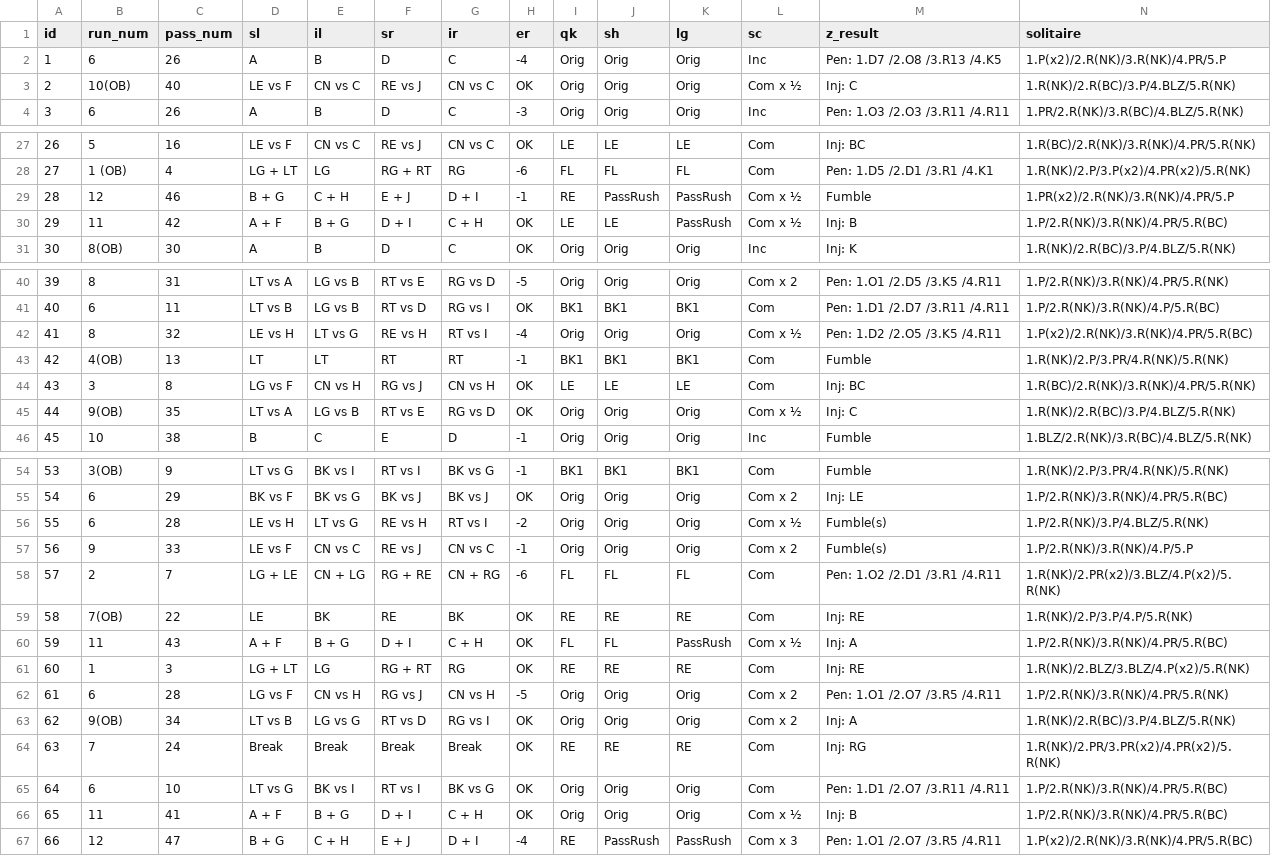
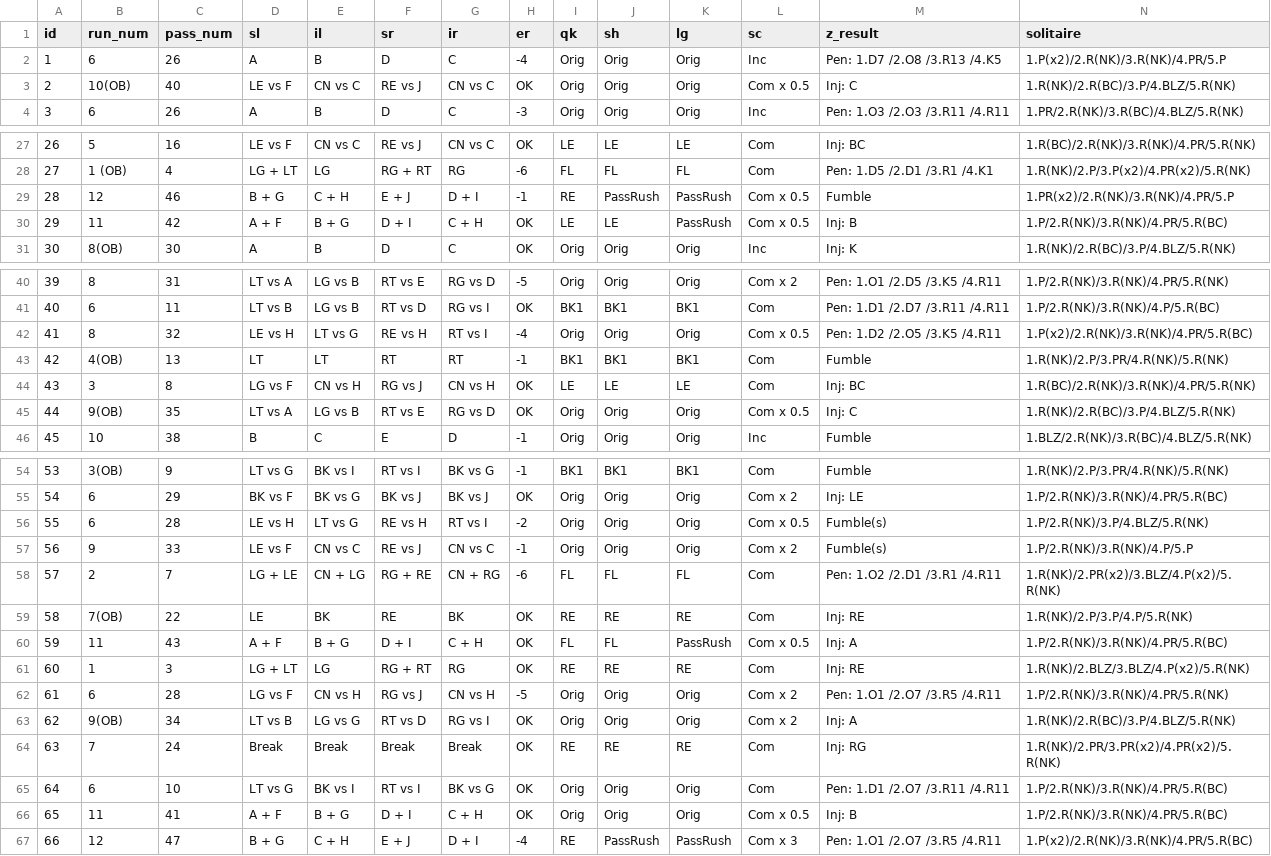
Before and after one commit to ytaragin/spf-server, a CSV file: cards/fac_cards.csv, drawn as a sheet; only a part is shown, gaps mark what is left out; the diff covers the shown part only.

```diff
--- a/cards/fac_cards.csv
+++ b/cards/fac_cards.csv
@@ -2,3 +2,3 @@
 1,6,26,A,B,D,C,-4,Orig,Orig,Orig,Inc,Pen: 1.D7 /2.O8 /3.R13 /4.K5,1.P(x2)/2.R(NK)/3.R(NK)/4.PR/5.P
-2,10(OB),40,LE vs F,CN vs C,RE vs J,CN vs C,OK,Orig,Orig,Orig,Com x ½,Inj: C,1.R(NK)/2.R(BC)/3.P/4.BLZ/5.R(NK)
+2,10(OB),40,LE vs F,CN vs C,RE vs J,CN vs C,OK,Orig,Orig,Orig,Com x 0.5,Inj: C,1.R(NK)/2.R(BC)/3.P/4.BLZ/5.R(NK)
 3,6,26,A,B,D,C,-3,Orig,Orig,Orig,Inc,Pen: 1.O3 /2.O3 /3.R11 /4.R11,1.PR/2.R(NK)/3.R(BC)/4.BLZ/5.R(NK)
@@ -28,4 +28,4 @@
 27,1 (OB),4,LG + LT,LG,RG + RT,RG,-6,FL,FL,FL,Com,Pen: 1.D5 /2.D1 /3.R1 /4.K1,1.R(NK)/2.P/3.P(x2)/4.PR(x2)/5.R(NK)
-28,12,46,B + G,C + H,E + J,D + I,-1,RE,PassRush,PassRush,Com x ½,Fumble,1.PR(x2)/2.R(NK)/3.R(NK)/4.PR/5.P
-29,11,42,A + F,B + G,D + I,C + H,OK,LE,LE,PassRush,Com x ½,Inj: B,1.P/2.R(NK)/3.R(NK)/4.PR/5.R(BC)
+28,12,46,B + G,C + H,E + J,D + I,-1,RE,PassRush,PassRush,Com x 0.5,Fumble,1.PR(x2)/2.R(NK)/3.R(NK)/4.PR/5.P
+29,11,42,A + F,B + G,D + I,C + H,OK,LE,LE,PassRush,Com x 0.5,Inj: B,1.P/2.R(NK)/3.R(NK)/4.PR/5.R(BC)
 30,8(OB),30,A,B,D,C,OK,Orig,Orig,Orig,Inc,Inj: K,1.R(NK)/2.R(BC)/3.P/4.BLZ/5.R(NK)
@@ -41,6 +41,6 @@
 40,6,11,LT vs B,LG vs B,RT vs D,RG vs I,OK,BK1,BK1,BK1,Com,Pen: 1.D1 /2.D7 /3.R11 /4.R11,1.P/2.R(NK)/3.R(NK)/4.P/5.R(BC)
-41,8,32,LE vs H,LT vs G,RE vs H,RT vs I,-4,Orig,Orig,Orig,Com x ½,Pen: 1.D2 /2.O5 /3.K5 /4.R11,1.P(x2)/2.R(NK)/3.R(NK)/4.PR/5.R(BC)
+41,8,32,LE vs H,LT vs G,RE vs H,RT vs I,-4,Orig,Orig,Orig,Com x 0.5,Pen: 1.D2 /2.O5 /3.K5 /4.R11,1.P(x2)/2.R(NK)/3.R(NK)/4.PR/5.R(BC)
 42,4(OB),13,LT,LT,RT,RT,-1,BK1,BK1,BK1,Com,Fumble,1.R(NK)/2.P/3.PR/4.R(NK)/5.R(NK)
 43,3,8,LG vs F,CN vs H,RG vs J,CN vs H,OK,LE,LE,LE,Com,Inj: BC,1.R(BC)/2.R(NK)/3.R(NK)/4.PR/5.R(NK)
-44,9(OB),35,LT vs A,LG vs B,RT vs E,RG vs D,OK,Orig,Orig,Orig,Com x ½,Inj: C,1.R(NK)/2.R(BC)/3.P/4.BLZ/5.R(NK)
+44,9(OB),35,LT vs A,LG vs B,RT vs E,RG vs D,OK,Orig,Orig,Orig,Com x 0.5,Inj: C,1.R(NK)/2.R(BC)/3.P/4.BLZ/5.R(NK)
 45,10,38,B,C,E,D,-1,Orig,Orig,Orig,Inc,Fumble,1.BLZ/2.R(NK)/3.R(BC)/4.BLZ/5.R(NK)
@@ -55,3 +55,3 @@
 54,6,29,BK vs F,BK vs G,BK vs J,BK vs J,OK,Orig,Orig,Orig,Com x 2,Inj: LE,1.P/2.R(NK)/3.R(NK)/4.PR/5.R(BC)
-55,6,28,LE vs H,LT vs G,RE vs H,RT vs I,-2,Orig,Orig,Orig,Com x ½,Fumble(s),1.P/2.R(NK)/3.P/4.BLZ/5.R(NK)
+55,6,28,LE vs H,LT vs G,RE vs H,RT vs I,-2,Orig,Orig,Orig,Com x 0.5,Fumble(s),1.P/2.R(NK)/3.P/4.BLZ/5.R(NK)
 56,9,33,LE vs F,CN vs C,RE vs J,CN vs C,-1,Orig,Orig,Orig,Com x 2,Fumble(s),1.P/2.R(NK)/3.R(NK)/4.P/5.P
@@ -59,3 +59,3 @@
 58,7(OB),22,LE,BK,RE,BK,OK,RE,RE,RE,Com,Inj: RE,1.R(NK)/2.P/3.P/4.P/5.R(NK)
-59,11,43,A + F,B + G,D + I,C + H,OK,FL,FL,PassRush,Com x ½,Inj: A,1.P/2.R(NK)/3.R(NK)/4.PR/5.R(BC)
+59,11,43,A + F,B + G,D + I,C + H,OK,FL,FL,PassRush,Com x 0.5,Inj: A,1.P/2.R(NK)/3.R(NK)/4.PR/5.R(BC)
 60,1,3,LG + LT,LG,RG + RT,RG,OK,RE,RE,RE,Com,Inj: RE,1.R(NK)/2.BLZ/3.BLZ/4.P(x2)/5.R(NK)
@@ -65,3 +65,3 @@
 64,6,10,LT vs G,BK vs I,RT vs I,BK vs G,OK,Orig,Orig,Orig,Com,Pen: 1.D1 /2.O7 /3.R11 /4.R11,1.P/2.R(NK)/3.R(NK)/4.PR/5.R(BC)
-65,11,41,A + F,B + G,D + I,C + H,OK,Orig,Orig,Orig,Com x ½,Inj: B,1.P/2.R(NK)/3.R(NK)/4.PR/5.R(BC)
+65,11,41,A + F,B + G,D + I,C + H,OK,Orig,Orig,Orig,Com x 0.5,Inj: B,1.P/2.R(NK)/3.R(NK)/4.PR/5.R(BC)
 66,12,47,B + G,C + H,E + J,D + I,-4,RE,PassRush,PassRush,Com x 3,Pen: 1.O1 /2.O7 /3.R5 /4.R11,1.P(x2)/2.R(NK)/3.R(NK)/4.PR/5.R(BC)
```
Also changed, not shown: 2 edited cells elsewhere in this file, 10 other files.
